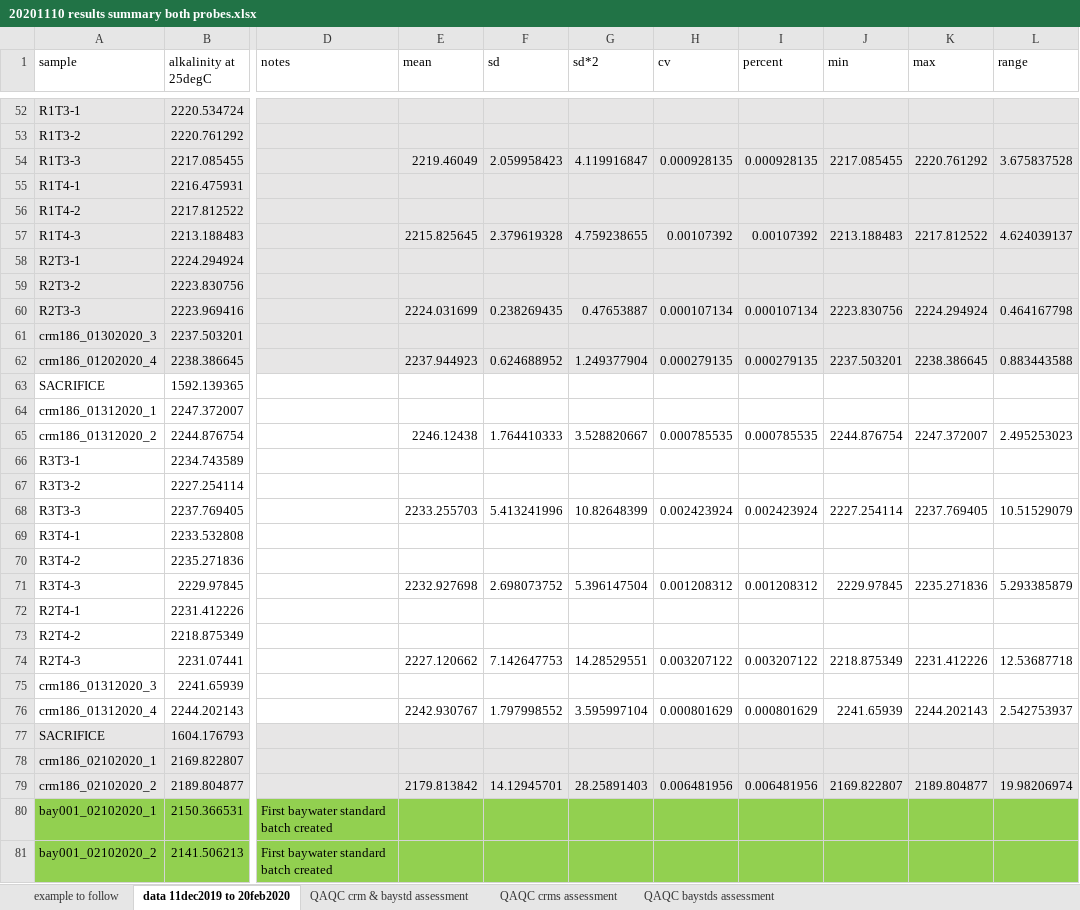
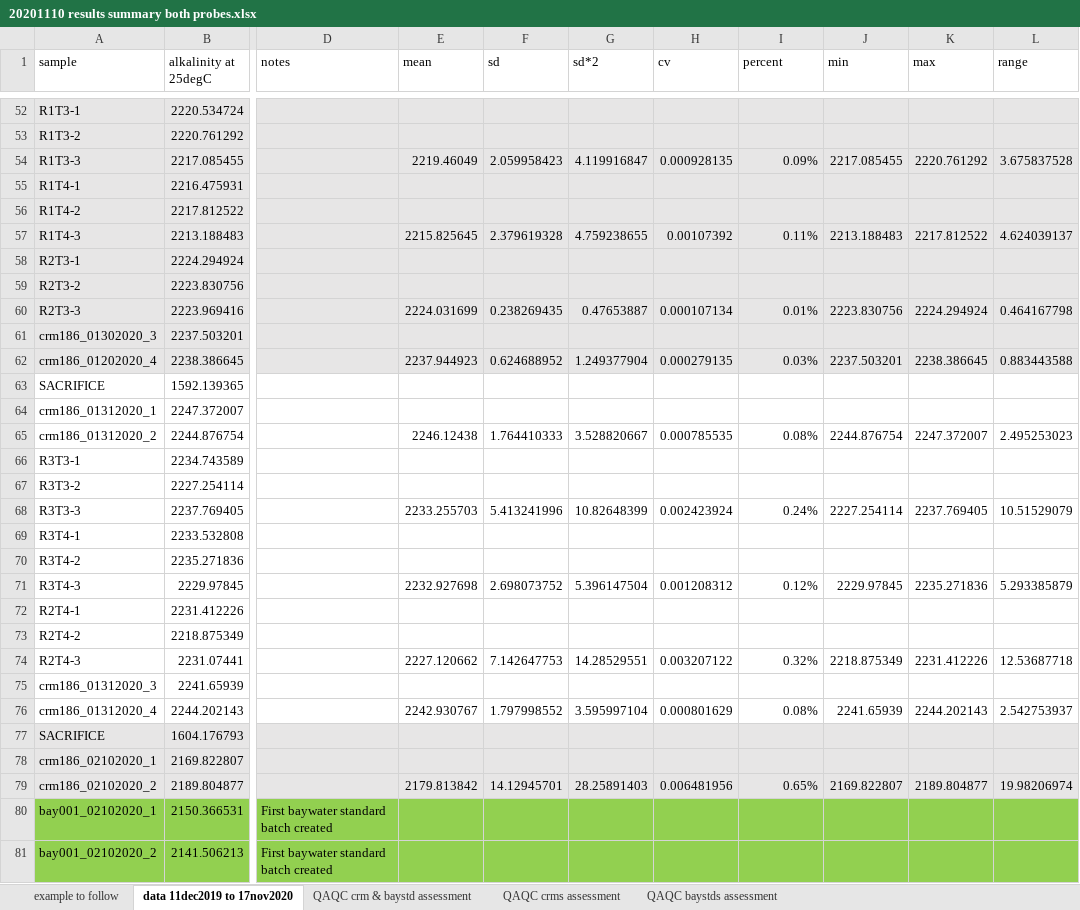
Before and after one commit to rye-tech/2021-season-summary, an Excel workbook: check sample work/TA QAQC/20201110 results summary both probes.xlsx, sheet data 11dec2019 to 17nov2020, drawn as a sheet; only a part is shown, gaps mark what is left out; values as stored, in another font and other column widths than the file's, no borders; the diff covers the shown part only; the diff names each change by its address in the sheet, - before the commit and + after, or states it on an @@ line.

Commit message:
Finished process pH and alkalinity data from processing day on 11/17/2020. Data all looked good and fell under the threshold of a coefficient of variation of 1%.
I renamed the processed file to match the data of actual lab processing even though the R files have today's date....

```diff
--- a/check sample work/TA QAQC/20201110 results summary both probes.xlsx (sheet data 11dec2019 to 17nov2020)
+++ b/check sample work/TA QAQC/20201110 results summary both probes.xlsx (sheet data 11dec2019 to 17nov2020)
-sheet tab: data 11dec2019 to 20feb2020
+sheet tab: data 11dec2019 to 17nov2020
-I54 (percent): 0.000928135
+I54 (percent): 0.09%
-I57 (percent): 0.00107392
+I57 (percent): 0.11%
-I60 (percent): 0.000107134
+I60 (percent): 0.01%
-I62 (percent): 0.000279135
+I62 (percent): 0.03%
-I65 (percent): 0.000785535
+I65 (percent): 0.08%
-I68 (percent): 0.002423924
+I68 (percent): 0.24%
-I71 (percent): 0.001208312
+I71 (percent): 0.12%
-I74 (percent): 0.003207122
+I74 (percent): 0.32%
-I76 (percent): 0.000801629
+I76 (percent): 0.08%
-I79 (percent): 0.006481956
+I79 (percent): 0.65%
```
Also changed, not shown: 14 added rows and 40 edited cells elsewhere in this sheet, sheet QAQC crm & baystd assessment, sheet QAQC baystds assessment, 27 other files.
